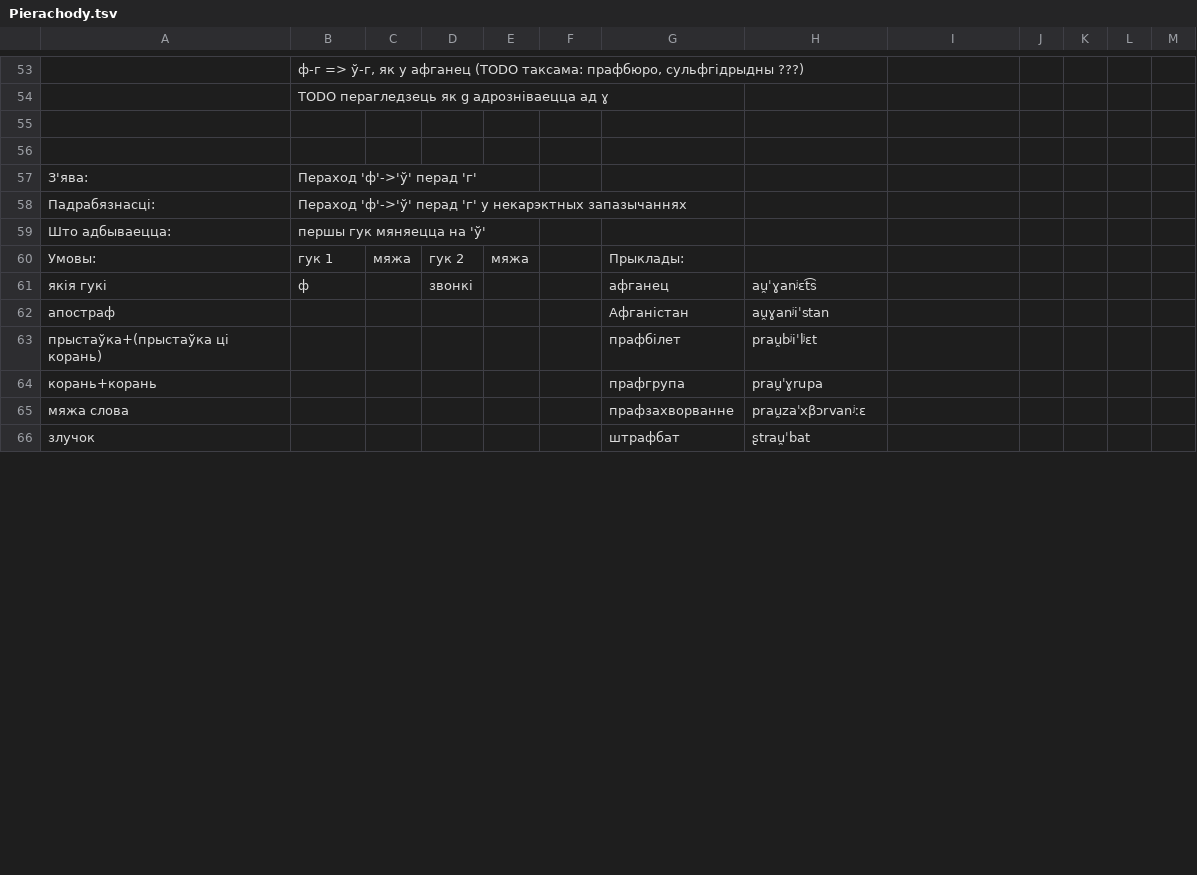
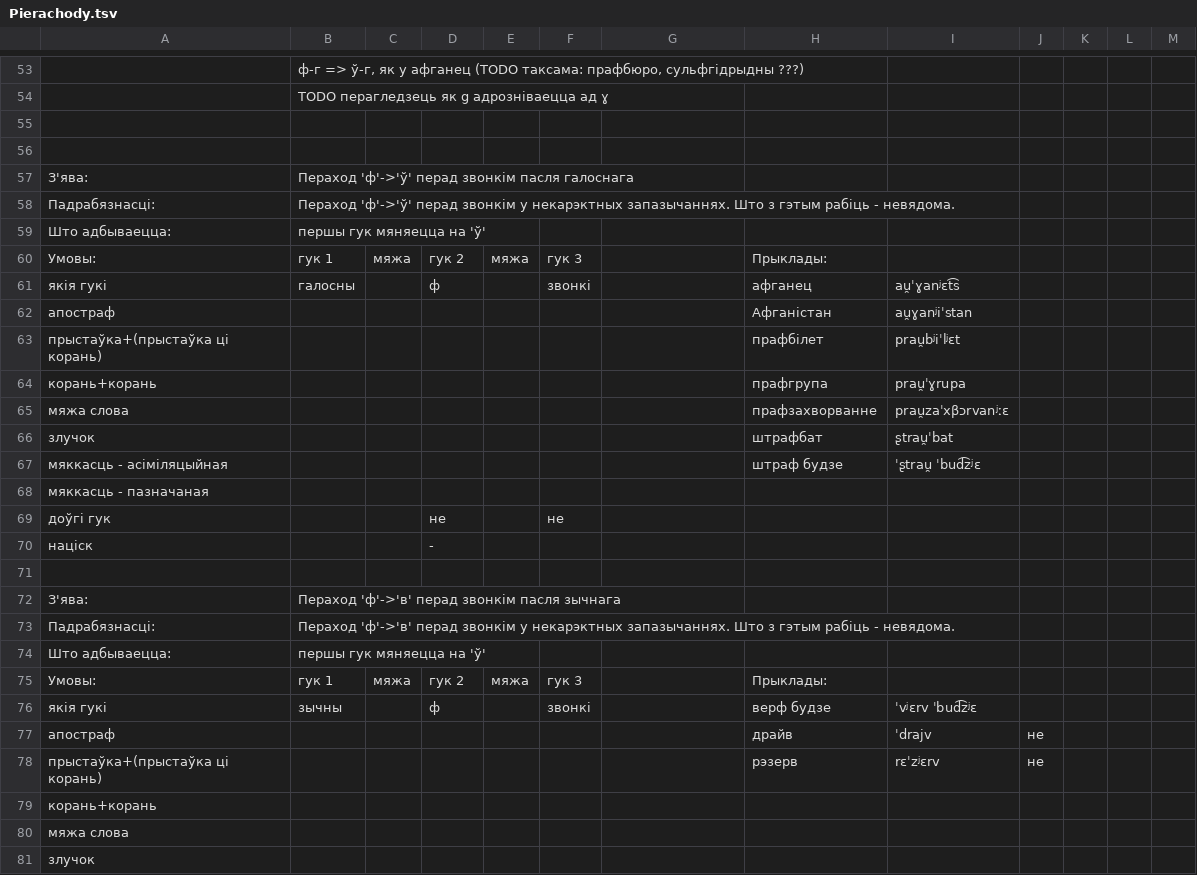
Before and after one commit to Belarus/BelG2P, a TSV file: src/Pierachody.tsv, drawn as a sheet; only a part is shown, gaps mark what is left out; the diff covers the shown part only.

```diff
--- a/src/Pierachody.tsv
+++ b/src/Pierachody.tsv
@@ -56,11 +56,26 @@
 												
-З'ява:	Пераход 'ф'->'ў' перад 'г'											
-Падрабязнасці:	Пераход 'ф'->'ў' перад 'г' у некарэктных запазычаннях											
+З'ява:	Пераход 'ф'->'ў' перад звонкім пасля галоснага											
+Падрабязнасці:	Пераход 'ф'->'ў' перад звонкім у некарэктных запазычаннях. Што з гэтым рабіць - невядома.											
 Што адбываецца:	першы гук мяняецца на 'ў'											
-Умовы:	гук 1	мяжа	гук 2	мяжа		Прыклады:						
-якія гукі	ф		звонкі			афганец	au̯ˈɣanʲɛt͡s					
-апостраф						Афганістан	au̯ɣanʲiˈstan					
-прыстаўка+(прыстаўка ці корань)						прафбілет	prau̯bʲiˈlʲɛt					
-корань+корань						прафгрупа	prau̯ˈɣrupa					
-мяжа слова						прафзахворванне	prau̯zaˈxβɔrvanʲːɛ					
-злучок						штрафбат	ʂtrau̯ˈbat					
+Умовы:	гук 1	мяжа	гук 2	мяжа	гук 3		Прыклады:					
+якія гукі	галосны		ф		звонкі		афганец	au̯ˈɣanʲɛt͡s				
+апостраф							Афганістан	au̯ɣanʲiˈstan				
+прыстаўка+(прыстаўка ці корань)							прафбілет	prau̯bʲiˈlʲɛt				
+корань+корань							прафгрупа	prau̯ˈɣrupa				
+мяжа слова							прафзахворванне	prau̯zaˈxβɔrvanʲːɛ				
+злучок							штрафбат	ʂtrau̯ˈbat				
+мяккасць - асіміляцыйная							штраф будзе	ˈʂtrau̯ ˈbud͡zʲɛ				
+мяккасць - пазначаная												
+доўгі гук			не		не							
+націск			-									
+												
+З'ява:	Пераход 'ф'->'в' перад звонкім пасля зычнага											
+Падрабязнасці:	Пераход 'ф'->'в' перад звонкім у некарэктных запазычаннях. Што з гэтым рабіць - невядома.											
+Што адбываецца:	першы гук мяняецца на 'ў'											
+Умовы:	гук 1	мяжа	гук 2	мяжа	гук 3		Прыклады:					
+якія гукі	зычны		ф		звонкі		верф будзе	ˈvʲɛrv ˈbud͡zʲɛ				
+апостраф							драйв	ˈdrajv	не			
+прыстаўка+(прыстаўка ці корань)							рэзерв	rɛˈzʲɛrv	не			
+корань+корань												
+мяжа слова												
+злучок												
```
Also changed, not shown: 7 edited cells elsewhere in this file, src/AhlusennieAzvancennie.tsv, src/Miakkasc.tsv, 8 other files.
